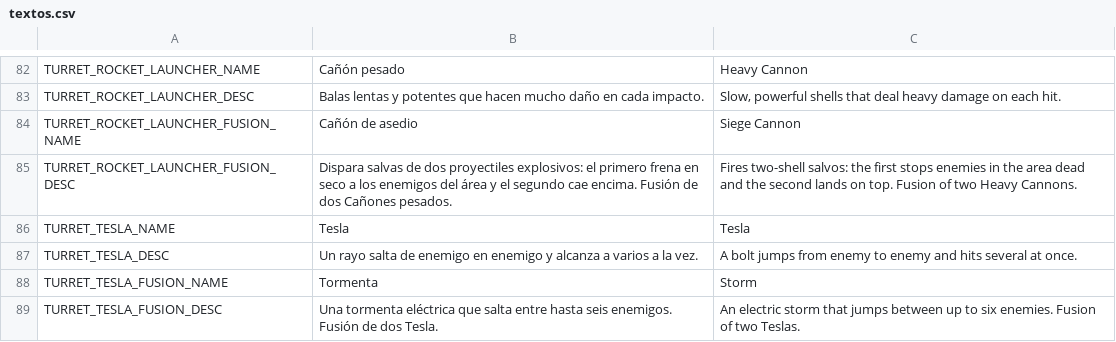
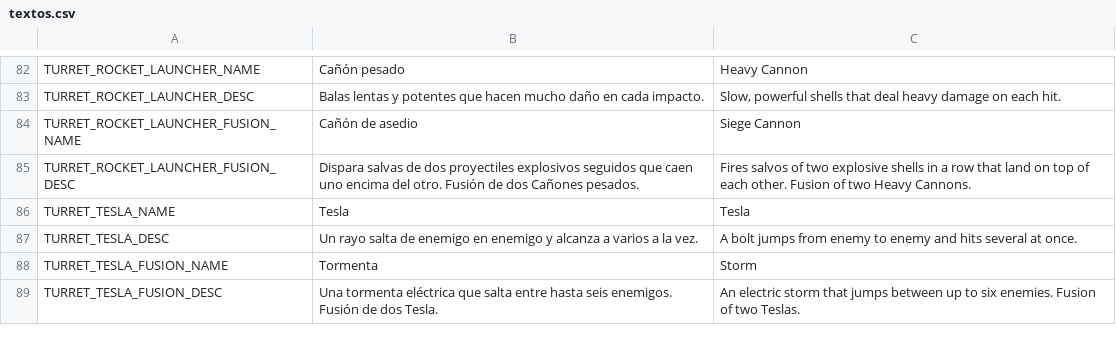
Before and after one commit to D4MC04/proyecto_dam2b, a CSV file: translations/textos.csv, drawn as a sheet; only a part is shown, gaps mark what is left out.

```diff
--- a/translations/textos.csv
+++ b/translations/textos.csv
@@ -90,3 +90,3 @@ TURRET_ROCKET_LAUNCHER_DESC,Balas lentas y potentes que hacen mucho daño en cad
 TURRET_ROCKET_LAUNCHER_FUSION_NAME,Cañón de asedio,Siege Cannon
-TURRET_ROCKET_LAUNCHER_FUSION_DESC,Dispara salvas de dos proyectiles explosivos: el primero frena en seco a los enemigos del área y el segundo cae encima. Fusión de dos Cañones pesados.,Fires two-shell salvos: the first stops enemies in the area dead and the second lands on top. Fusion of two Heavy Cannons.
+TURRET_ROCKET_LAUNCHER_FUSION_DESC,Dispara salvas de dos proyectiles explosivos seguidos que caen uno encima del otro. Fusión de dos Cañones pesados.,Fires salvos of two explosive shells in a row that land on top of each other. Fusion of two Heavy Cannons.
 TURRET_TESLA_NAME,Tesla,Tesla
```
Also changed, not shown: 4 other files.
